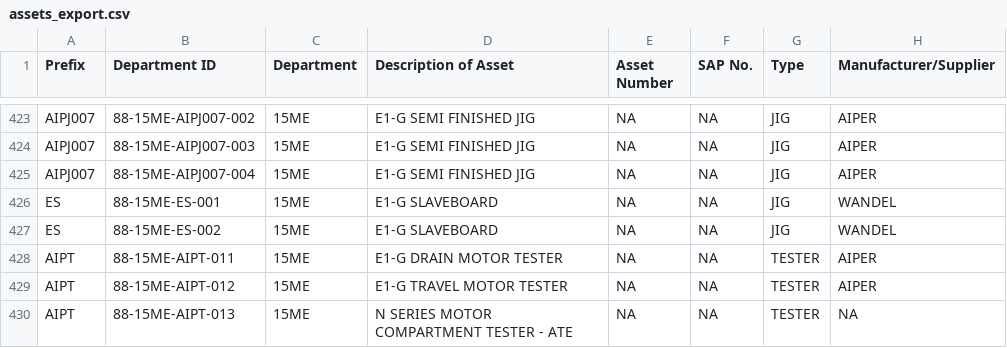
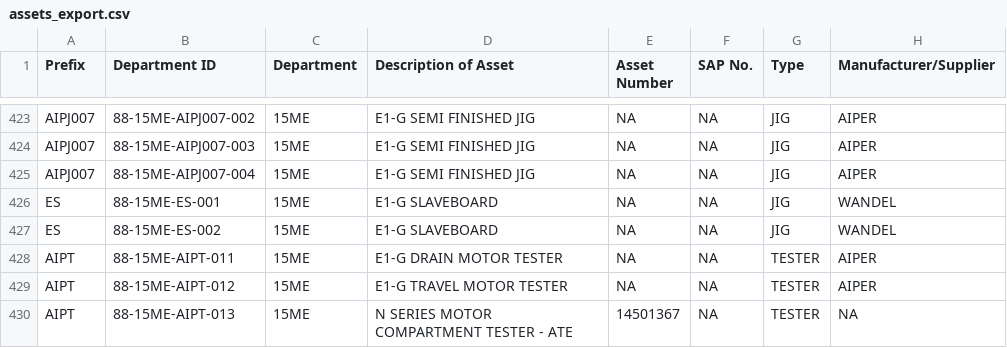
Before and after one commit to azlihanifiah/ME-Dashboard, a CSV file: data/assets_export.csv, drawn as a sheet; only a part is shown, gaps mark what is left out; the diff names each change by its address in the sheet, - before the commit and + after, or states it on an @@ line.

Commit message:
Auto-save: Update assets (2026-03-09 04:21:52)

```diff
--- a/data/assets_export.csv
+++ b/data/assets_export.csv
-E430 (Asset Number): NA
+E430 (Asset Number): 14501367
```
Also changed, not shown: 1 other file.
